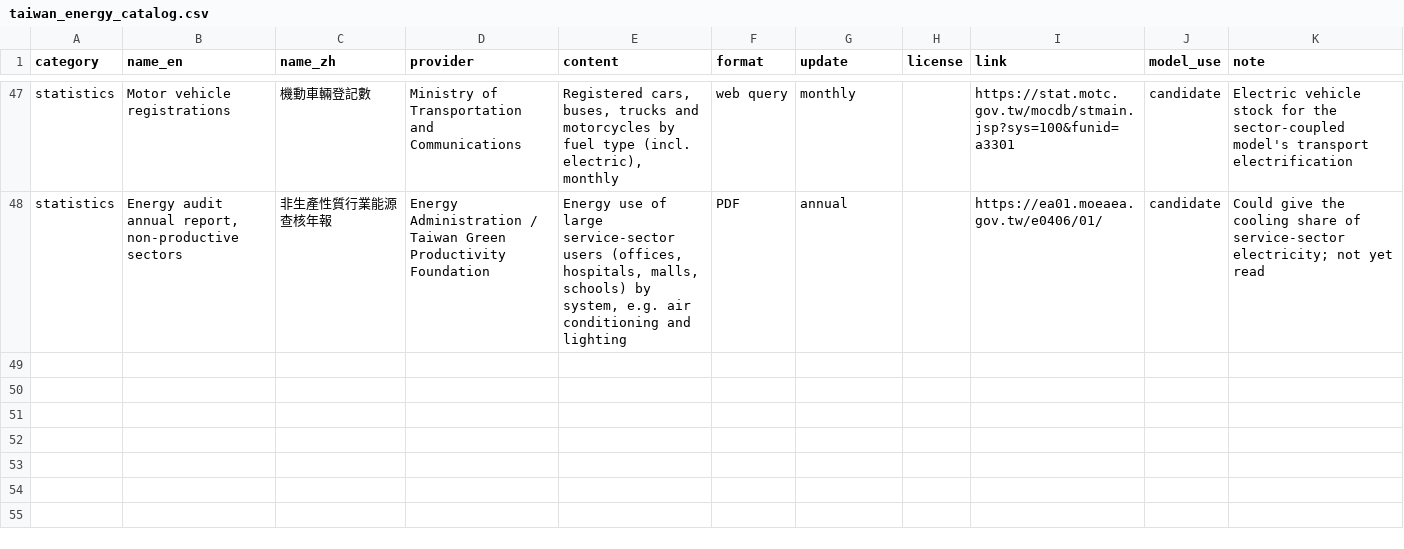
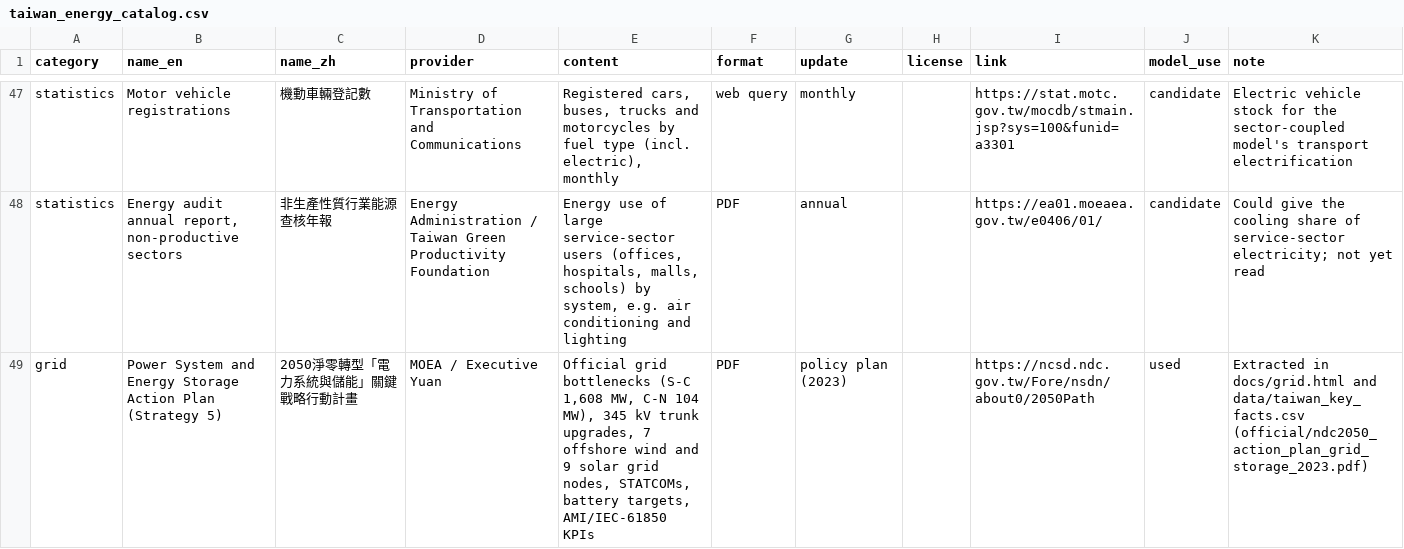
Before and after one commit to BartonChenTW/taiwan-energy-model, a CSV file: data/taiwan_energy_catalog.csv, drawn as a sheet; only a part is shown, gaps mark what is left out; the diff covers the shown part only; the diff names each change by its address in the sheet, - before the commit and + after, or states it on an @@ line.

```diff
--- a/data/taiwan_energy_catalog.csv
+++ b/data/taiwan_energy_catalog.csv
+row 49: grid | Power System and Energy Storage Action Plan (Strategy 5) | 2050淨零轉型「電力系統與儲能」關鍵戰略行動計畫 | MOEA / Executive Yuan | Official grid bottlenecks (S-C 1,608 MW, C-N 104 MW), 345 kV trunk upgrades, 7 offshore wind and 9 solar grid nodes, STATCOMs, battery targets, AMI/IEC-61850 KPIs | PDF | policy plan (2023) |  | https://ncsd.ndc.gov.tw/Fore/nsdn/about0/2050Path | used | Extracted in docs/grid.html and data/taiwan_key_facts.csv (official/ndc2050_action_plan_grid_storage_2023.pdf)
```
Also changed, not shown: 3 added rows elsewhere in this file, data/sources.csv, data/taiwan_key_facts.csv, 28 other files.
